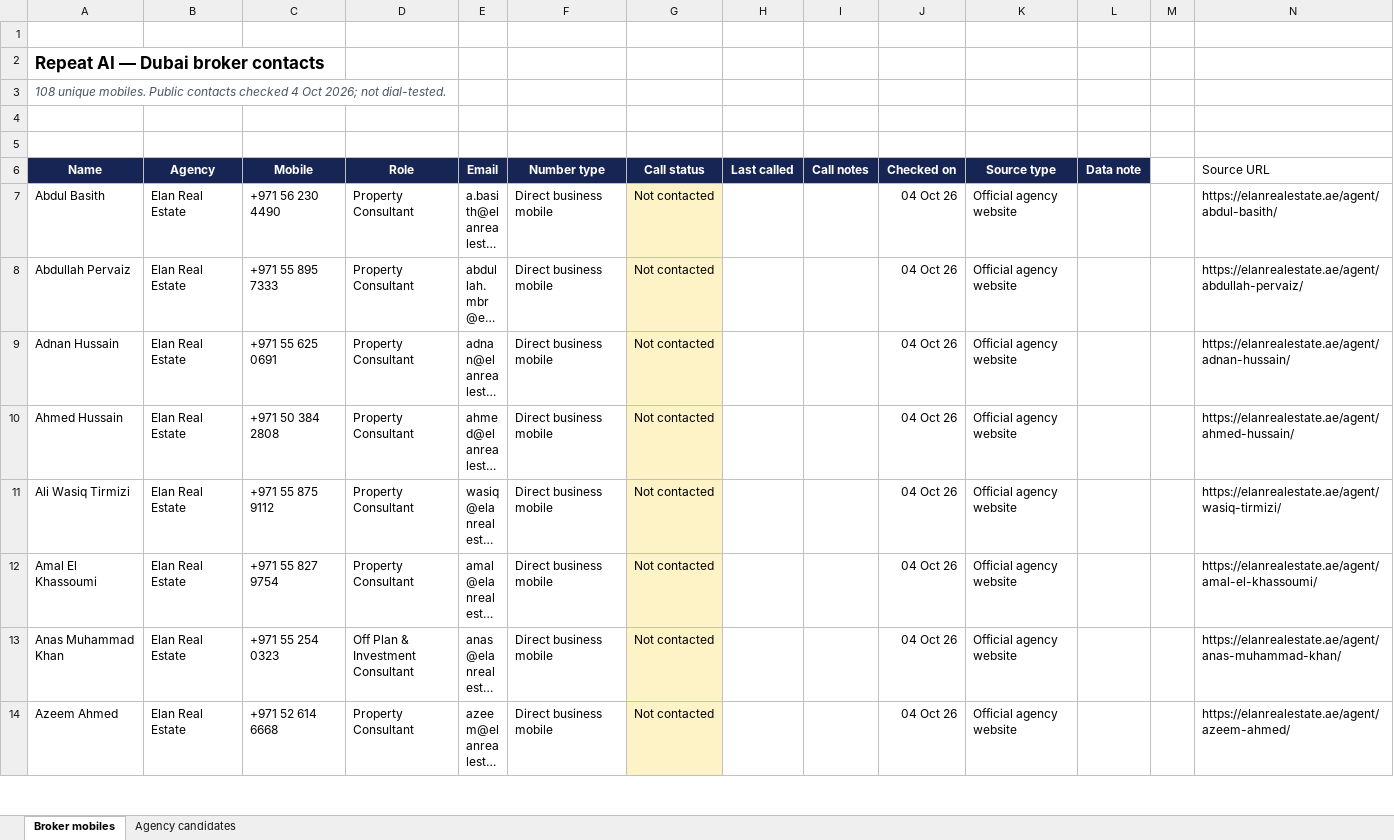
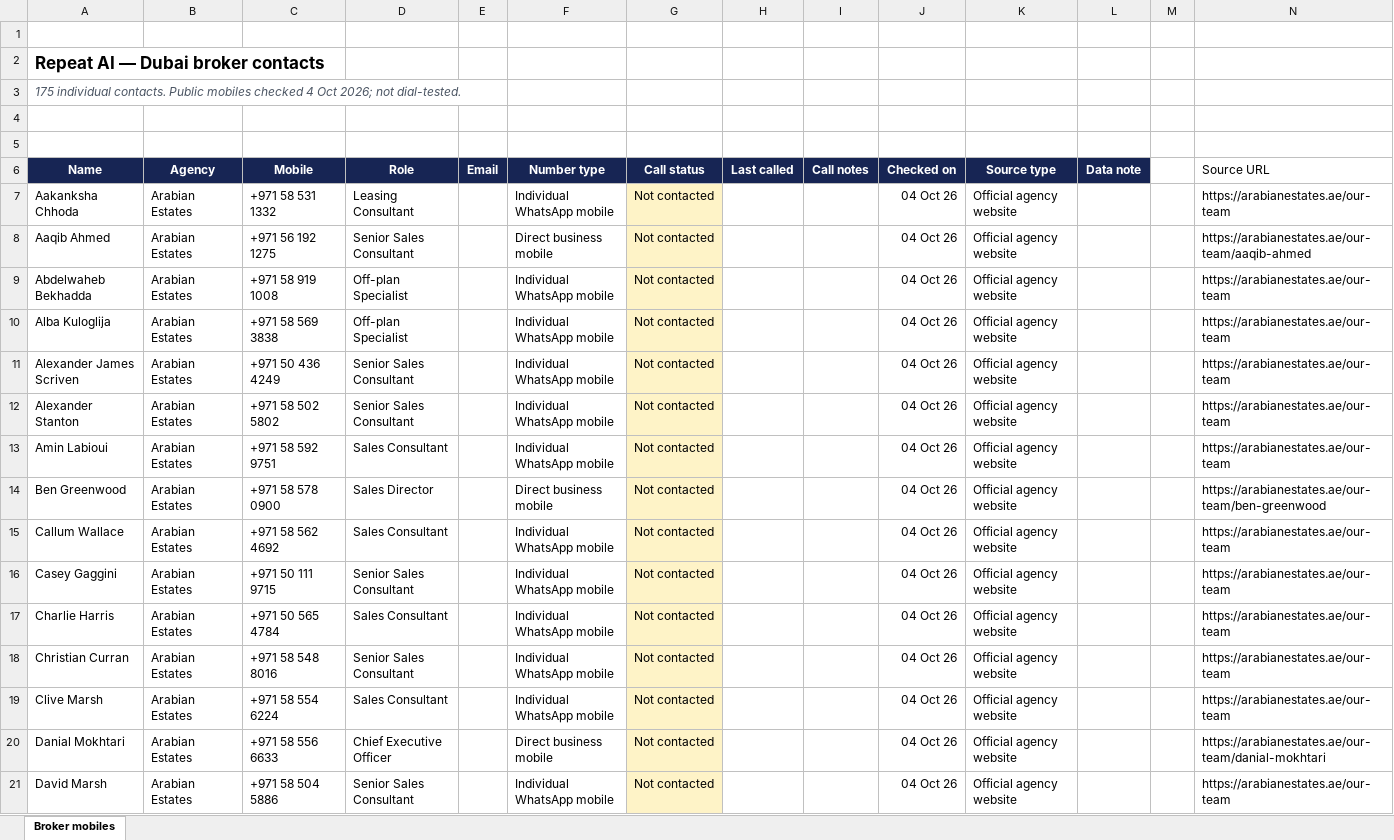
Before and after one commit to lateefsan123/property-monitor, an Excel workbook: outputs/01a0f8a2-ab29-7e22-b0c5-a91a0e8dfbab/broker-contacts-2026-10-04/Repeat-AI-broker-call-list.xlsx, sheet Broker mobiles, drawn as a sheet; only a part is shown; the shorter side is filled out with more unchanged rows; long unchanged cells end in …; values as stored, in another font and other column widths than the file's, no borders; table styles not drawn; the diff covers the shown part only; the diff names each change by its address in the sheet, - before the commit and + after, or states it on an @@ line.

Commit message:
Expand individual broker contacts and remove agency call list

```diff
--- a/outputs/01a0f8a2-ab29-7e22-b0c5-a91a0e8dfbab/broker-contacts-2026-10-04/Repeat-AI-broker-call-list.xlsx (sheet Broker mobiles)
+++ b/outputs/01a0f8a2-ab29-7e22-b0c5-a91a0e8dfbab/broker-contacts-2026-10-04/Repeat-AI-broker-call-list.xlsx (sheet Broker mobiles)
-sheet tab: Agency candidates
-A3 (Name): 108 unique mobiles. Public contacts checked 4…
+A3 (Name): 175 individual contacts. Public mobiles checked 4…
+row 7: Aakanksha Chhoda | Arabian Estates | +971 58 531 1332 | Leasing Consultant |  | Individual WhatsApp mobile | Not contacted |  |  | 04 Oct 26 | Official agency website |  |  | https://arabianestates.ae/our-team
+row 8: Aaqib Ahmed | Arabian Estates | +971 56 192 1275 | Senior Sales Consultant |  | Direct business mobile | Not contacted |  |  | 04 Oct 26 | Official agency website |  |  | https://arabianestates.ae/our-team/aaqib-ahmed
+row 9: Abdelwaheb Bekhadda | Arabian Estates | +971 58 919 1008 | Off-plan Specialist |  | Individual WhatsApp mobile | Not contacted |  |  | 04 Oct 26 | Official agency website |  |  | https://arabianestates.ae/our-team
+row 10: Alba Kuloglija | Arabian Estates | +971 58 569 3838 | Off-plan Specialist |  | Individual WhatsApp mobile | Not contacted |  |  | 04 Oct 26 | Official agency website |  |  | https://arabianestates.ae/our-team
+row 11: Alexander James Scriven | Arabian Estates | +971 50 436 4249 | Senior Sales Consultant |  | Individual WhatsApp mobile | Not contacted |  |  | 04 Oct 26 | Official agency website |  |  | https://arabianestates.ae/our-team
+row 12: Alexander Stanton | Arabian Estates | +971 58 502 5802 | Senior Sales Consultant |  | Individual WhatsApp mobile | Not contacted |  |  | 04 Oct 26 | Official agency website |  |  | https://arabianestates.ae/our-team
+row 13: Amin Labioui | Arabian Estates | +971 58 592 9751 | Sales Consultant |  | Individual WhatsApp mobile | Not contacted |  |  | 04 Oct 26 | Official agency website |  |  | https://arabianestates.ae/our-team
+row 14: Ben Greenwood | Arabian Estates | +971 58 578 0900 | Sales Director |  | Direct business mobile | Not contacted |  |  | 04 Oct 26 | Official agency website |  |  | https://arabianestates.ae/our-team/ben-greenwood
+row 15: Callum Wallace | Arabian Estates | +971 58 562 4692 | Sales Consultant |  | Individual WhatsApp mobile | Not contacted |  |  | 04 Oct 26 | Official agency website |  |  | https://arabianestates.ae/our-team
+row 16: Casey Gaggini | Arabian Estates | +971 50 111 9715 | Senior Sales Consultant |  | Individual WhatsApp mobile | Not contacted |  |  | 04 Oct 26 | Official agency website |  |  | https://arabianestates.ae/our-team
+row 17: Charlie Harris | Arabian Estates | +971 50 565 4784 | Sales Consultant |  | Individual WhatsApp mobile | Not contacted |  |  | 04 Oct 26 | Official agency website |  |  | https://arabianestates.ae/our-team
+row 18: Christian Curran | Arabian Estates | +971 58 548 8016 | Senior Sales Consultant |  | Individual WhatsApp mobile | Not contacted |  |  | 04 Oct 26 | Official agency website |  |  | https://arabianestates.ae/our-team
+row 19: Clive Marsh | Arabian Estates | +971 58 554 6224 | Sales Consultant |  | Individual WhatsApp mobile | Not contacted |  |  | 04 Oct 26 | Official agency website |  |  | https://arabianestates.ae/our-team
+row 20: Danial Mokhtari | Arabian Estates | +971 58 556 6633 | Chief Executive Officer |  | Direct business mobile | Not contacted |  |  | 04 Oct 26 | Official agency website |  |  | https://arabianestates.ae/our-team/danial-mokhtari
+row 21: David Marsh | Arabian Estates | +971 58 504 5886 | Senior Sales Consultant |  | Individual WhatsApp mobile | Not contacted |  |  | 04 Oct 26 | Official agency website |  |  | https://arabianestates.ae/our-team
```
Also changed, not shown: 54 added rows and 2 removed rows elsewhere in this sheet, 3 other files.
